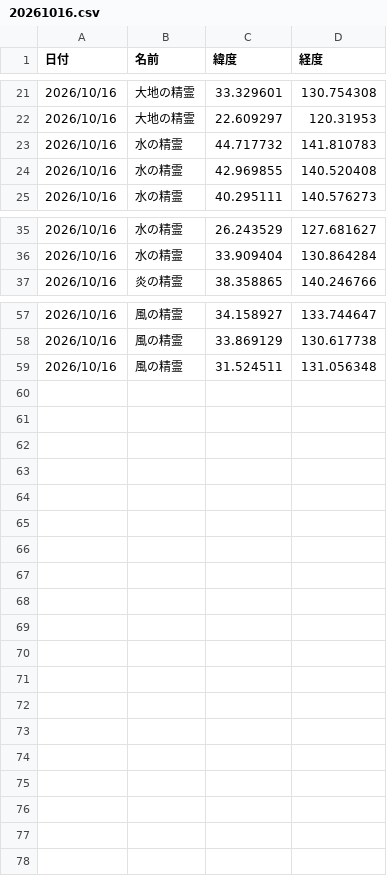
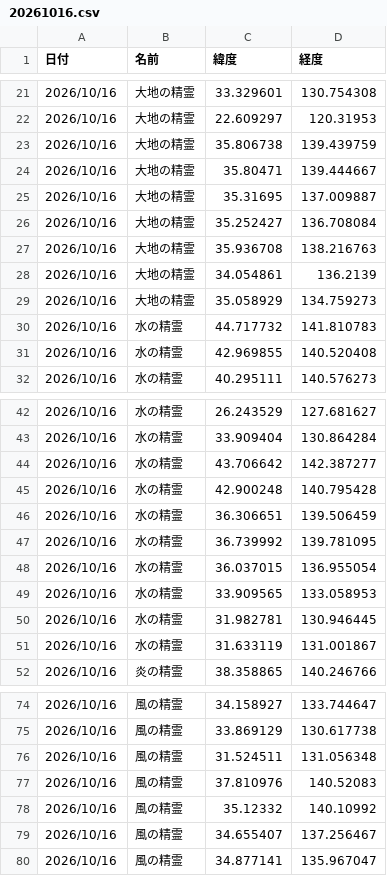
Before and after one commit to griever-0120/maboroshi, a CSV file: spirits-data/202610/20261016.csv, drawn as a sheet; only a part is shown, gaps mark what is left out; the diff covers the shown part only; the diff names each change by its address in the sheet, - before the commit and + after, or states it on an @@ line.

```diff
--- a/spirits-data/202610/20261016.csv
+++ b/spirits-data/202610/20261016.csv
+row 23: 2026/10/16 | 大地の精霊 | 35.806738 | 139.439759
+row 24: 2026/10/16 | 大地の精霊 | 35.80471 | 139.444667
+row 25: 2026/10/16 | 大地の精霊 | 35.31695 | 137.009887
+row 26: 2026/10/16 | 大地の精霊 | 35.252427 | 136.708084
+row 27: 2026/10/16 | 大地の精霊 | 35.936708 | 138.216763
+row 28: 2026/10/16 | 大地の精霊 | 34.054861 | 136.2139
+row 29: 2026/10/16 | 大地の精霊 | 35.058929 | 134.759273
+row 44: 2026/10/16 | 水の精霊 | 43.706642 | 142.387277
+row 45: 2026/10/16 | 水の精霊 | 42.900248 | 140.795428
+row 46: 2026/10/16 | 水の精霊 | 36.306651 | 139.506459
+row 47: 2026/10/16 | 水の精霊 | 36.739992 | 139.781095
+row 48: 2026/10/16 | 水の精霊 | 36.037015 | 136.955054
+row 49: 2026/10/16 | 水の精霊 | 33.909565 | 133.058953
+row 50: 2026/10/16 | 水の精霊 | 31.982781 | 130.946445
+row 51: 2026/10/16 | 水の精霊 | 31.633119 | 131.001867
+row 77: 2026/10/16 | 風の精霊 | 37.810976 | 140.52083
+row 78: 2026/10/16 | 風の精霊 | 35.12332 | 140.10992
+row 79: 2026/10/16 | 風の精霊 | 34.655407 | 137.256467
+row 80: 2026/10/16 | 風の精霊 | 34.877141 | 135.967047
```
Also changed, not shown: 2 added rows elsewhere in this file, spirits-data/all.csv.
